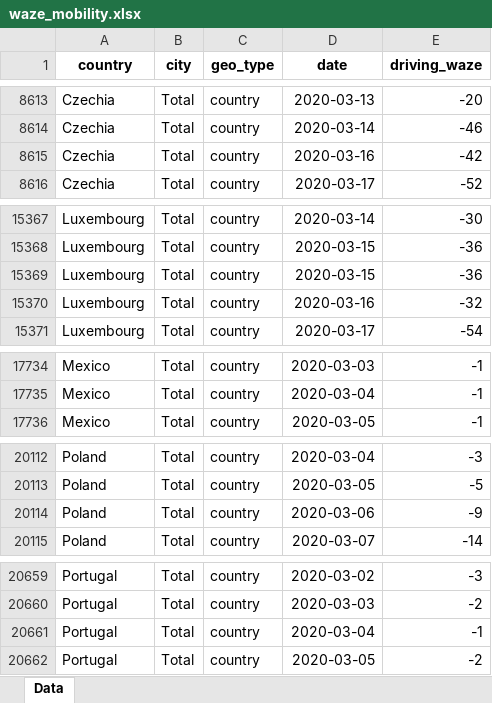
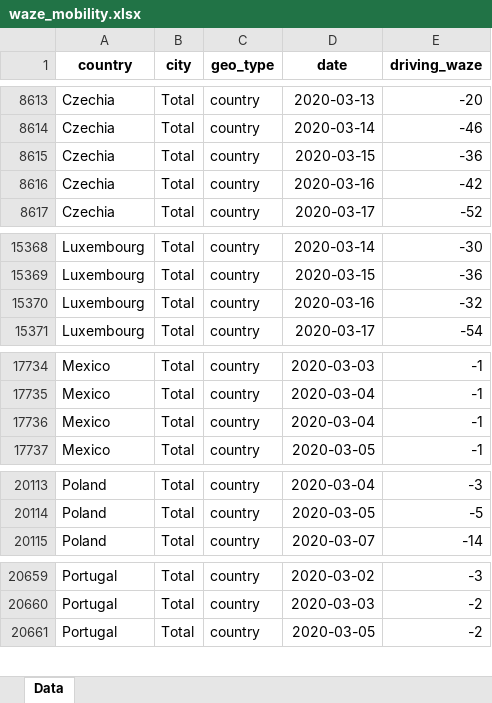
Before and after one commit to ActiveConclusion/COVID19_mobility, an Excel workbook: waze_reports/waze_mobility.xlsx, sheet Data, drawn as a sheet; only a part is shown, gaps mark what is left out; values as stored, in another font and other column widths than the file's, no borders; removed rows and columns are numbered as before the commit, all else as after; the diff covers the shown part only; the diff names each change by its address in the sheet, - before the commit and + after, or states it on an @@ line.

```diff
--- a/waze_reports/waze_mobility.xlsx (sheet Data)
+++ b/waze_reports/waze_mobility.xlsx (sheet Data)
+row 8615: Czechia | Total | country | 2020-03-15 | -36
-row 15369: Luxembourg | Total | country | 2020-03-15 | -36
+row 17736: Mexico | Total | country | 2020-03-04 | -1
-row 20114: Poland | Total | country | 2020-03-06 | -9
-row 20661: Portugal | Total | country | 2020-03-04 | -1
```
Also changed, not shown: 1 added row elsewhere in this sheet, 9 other files.
